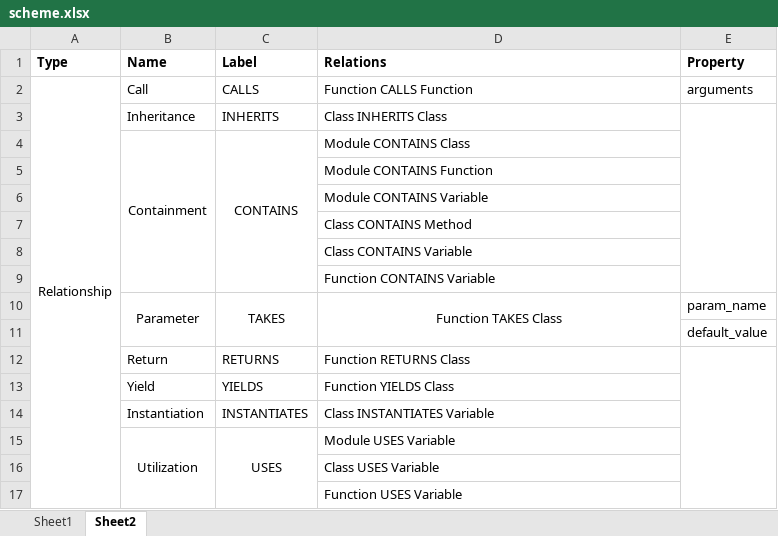
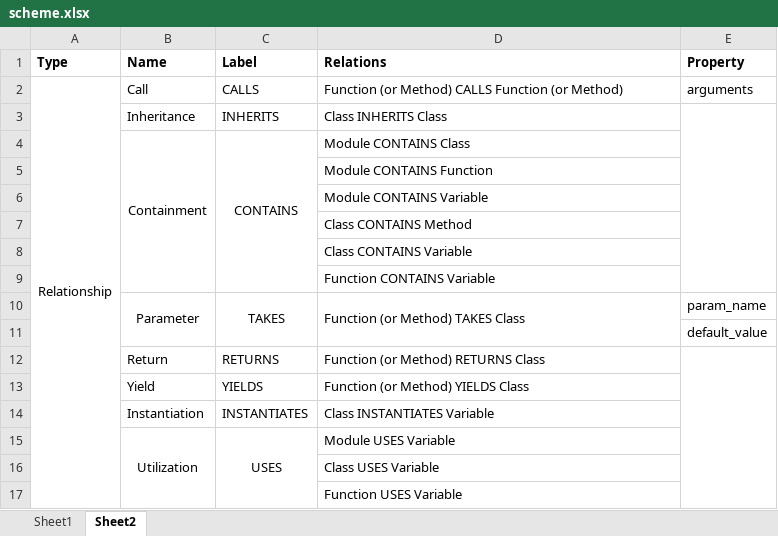
Before and after one commit to cloudyyoung/cskg-report, an Excel workbook: tables/scheme.xlsx, sheet Sheet2, drawn as a sheet; values as stored, in another font and other column widths than the file's, no borders; the diff names each change by its address in the sheet, - before the commit and + after, or states it on an @@ line.

Commit message:
Update table

```diff
--- a/tables/scheme.xlsx (sheet Sheet2)
+++ b/tables/scheme.xlsx (sheet Sheet2)
-D2 (Relations): Function CALLS Function
+D2 (Relations): Function (or Method) CALLS Function (or Method)
-D10 (Relations): Function TAKES Class
+D10 (Relations): Function (or Method) TAKES Class
-D10 alignment: center
+D10 alignment: left
-D12 (Relations): Function RETURNS Class
+D12 (Relations): Function (or Method) RETURNS Class
-D13 (Relations): Function YIELDS Class
+D13 (Relations): Function (or Method) YIELDS Class
```
Also changed, not shown: 1 other file.
